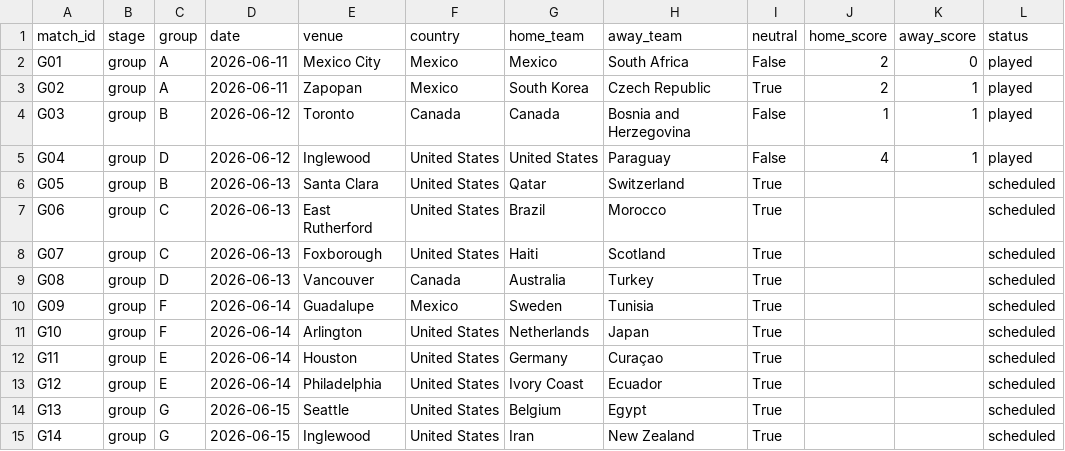
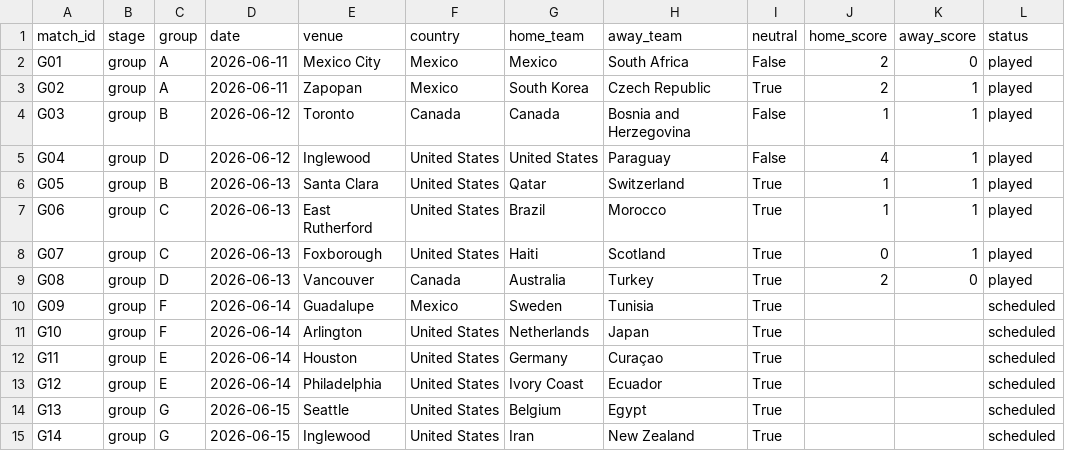
Before and after one commit to GeanPFC/MUNDIAL-, a CSV file: data/raw/wc2026_schedule.csv, drawn as a sheet; only a part is shown.

```diff
--- a/data/raw/wc2026_schedule.csv
+++ b/data/raw/wc2026_schedule.csv
@@ -5,6 +5,6 @@ G03,group,B,2026-06-12,Toronto,Canada,Canada,Bosnia and Herzegovina,False,1,1,pl
 G04,group,D,2026-06-12,Inglewood,United States,United States,Paraguay,False,4,1,played
-G05,group,B,2026-06-13,Santa Clara,United States,Qatar,Switzerland,True,,,scheduled
-G06,group,C,2026-06-13,East Rutherford,United States,Brazil,Morocco,True,,,scheduled
-G07,group,C,2026-06-13,Foxborough,United States,Haiti,Scotland,True,,,scheduled
-G08,group,D,2026-06-13,Vancouver,Canada,Australia,Turkey,True,,,scheduled
+G05,group,B,2026-06-13,Santa Clara,United States,Qatar,Switzerland,True,1,1,played
+G06,group,C,2026-06-13,East Rutherford,United States,Brazil,Morocco,True,1,1,played
+G07,group,C,2026-06-13,Foxborough,United States,Haiti,Scotland,True,0,1,played
+G08,group,D,2026-06-13,Vancouver,Canada,Australia,Turkey,True,2,0,played
 G09,group,F,2026-06-14,Guadalupe,Mexico,Sweden,Tunisia,True,,,scheduled
```
Also changed, not shown: 2 other files.
